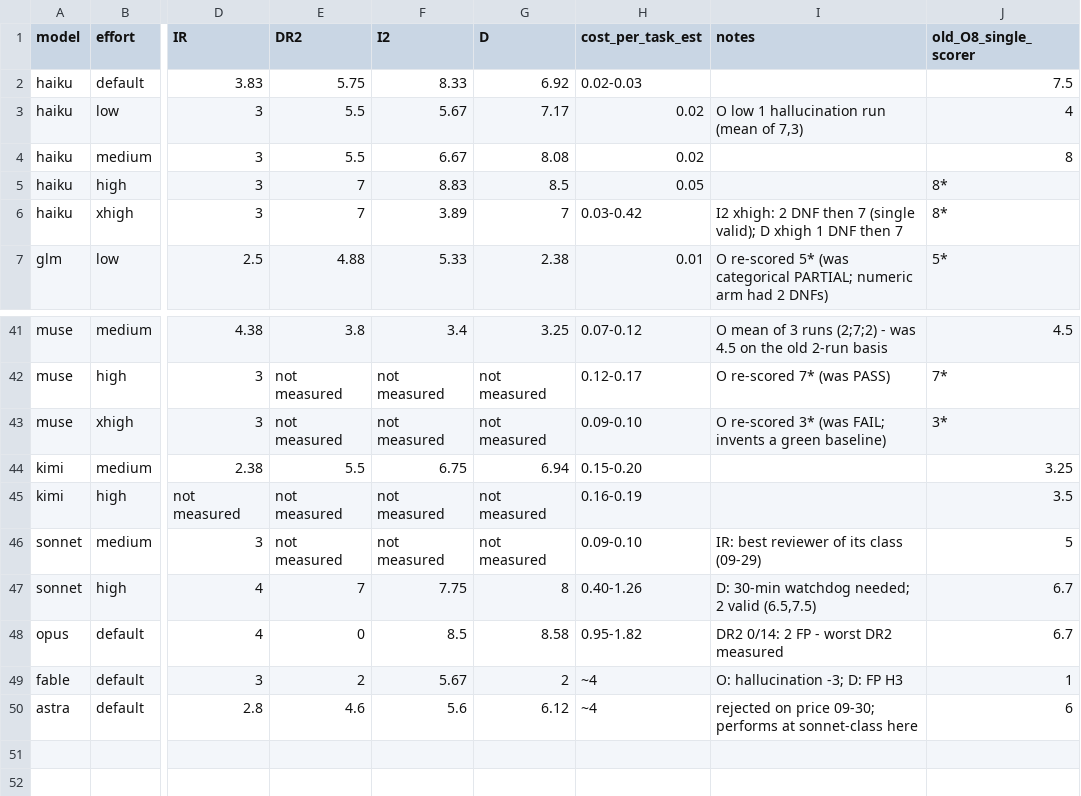
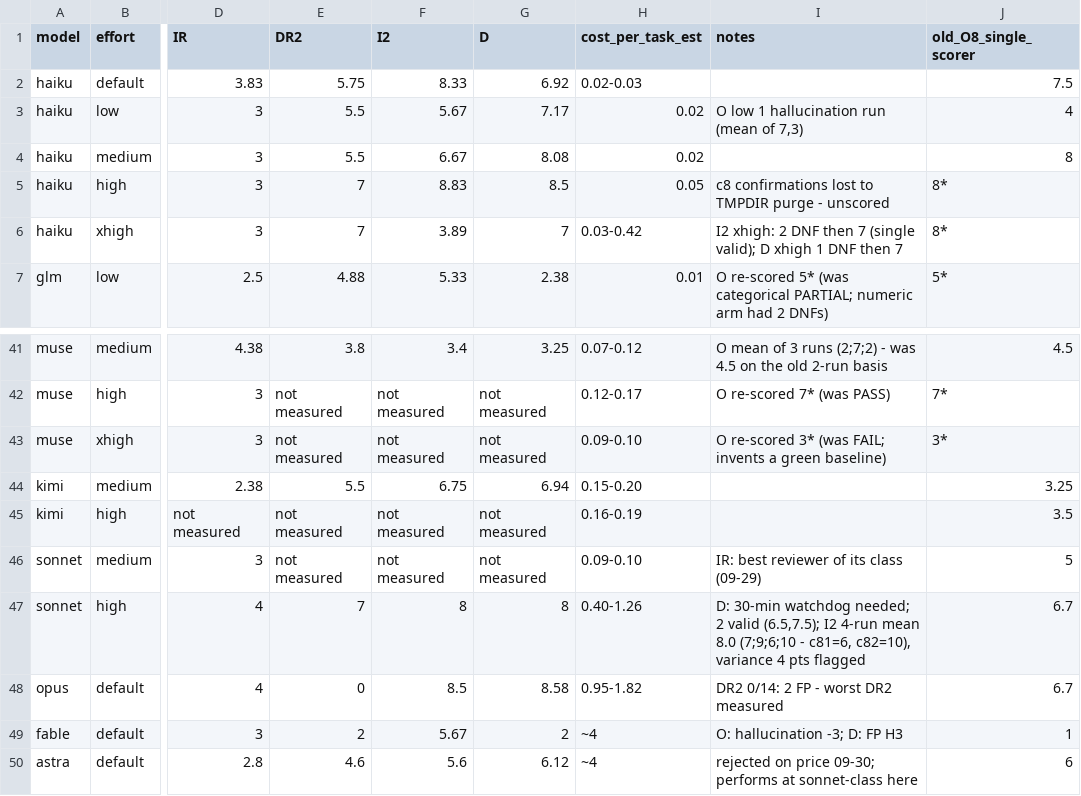
Before and after one commit to rakiz/dev-workflow-kit, a CSV file: evals/2026-11-16/grid2-scores.csv, drawn as a sheet; only a part is shown, gaps mark what is left out; the diff names each change by its address in the sheet, - before the commit and + after, or states it on an @@ line.

```diff
--- a/evals/2026-11-16/grid2-scores.csv
+++ b/evals/2026-11-16/grid2-scores.csv
-I5 (notes): (empty)
+I5 (notes): c8 confirmations lost to TMPDIR purge - unscored
-F47 (I2): 7.75
+F47 (I2): 8
-I47 (notes): …2 valid (6.5,7.5)
+I47 (notes): …2 valid (6.5,7.5); I2 4-run mean 8.0 (7;9;6;10 - c81=6, c82=10), variance 4 pts flagged
```
Also changed, not shown: 3 other files.
